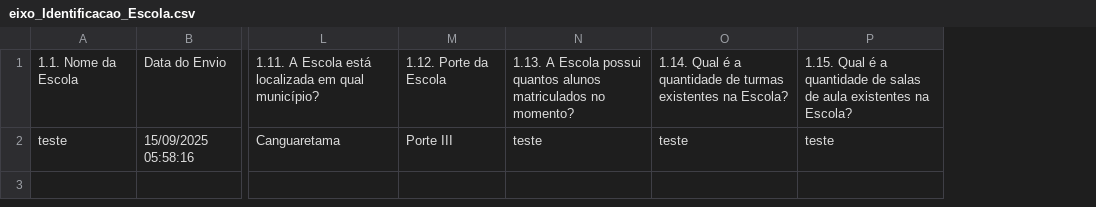
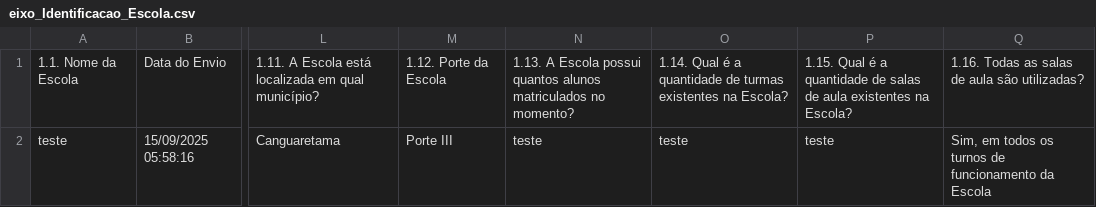
Before and after one commit to RafaelGalvaoRN/monitor_escolar, a CSV file: data/eixo_Identificacao_Escola.csv, drawn as a sheet; only a part is shown, gaps mark what is left out; the diff names each change by its address in the sheet, - before the commit and + after, or states it on an @@ line.

```diff
--- a/data/eixo_Identificacao_Escola.csv
+++ b/data/eixo_Identificacao_Escola.csv
+column Q, rows 1-2: 1.16. Todas as salas de aula são utilizadas? | Sim, em todos os turnos de funcionamento da Escola
```
Also changed, not shown: data/eixo_Alunos.csv, data/eixo_Estrutura_Fisica_Funcionamento.csv, 10 other files.
